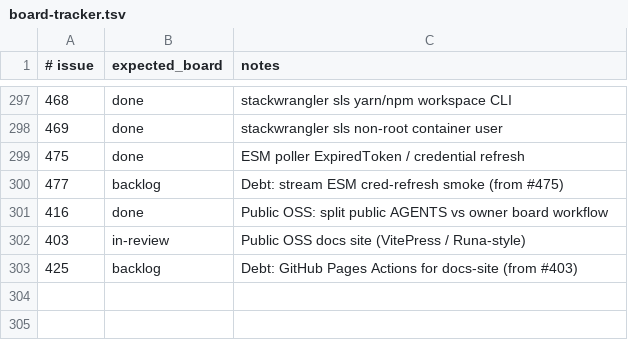
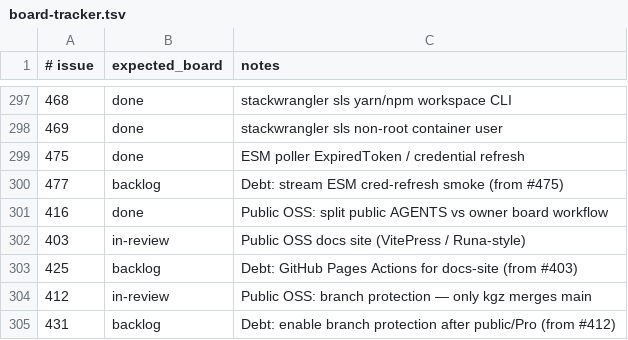
Before and after one commit to kgz/stackwrangler, a TSV file: bin/board-tracker.tsv, drawn as a sheet; only a part is shown, gaps mark what is left out; the diff names each change by its address in the sheet, - before the commit and + after, or states it on an @@ line.

```diff
--- a/bin/board-tracker.tsv
+++ b/bin/board-tracker.tsv
+row 304: 412 | in-review | Public OSS: branch protection — only kgz merges main
+row 305: 431 | backlog | Debt: enable branch protection after public/Pro (from #412)
```
Also changed, not shown: 1 other file.
